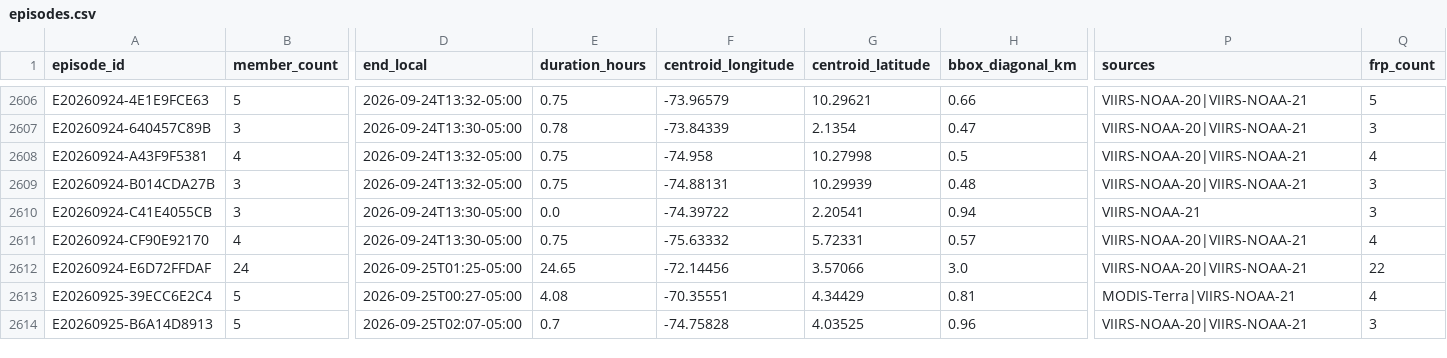
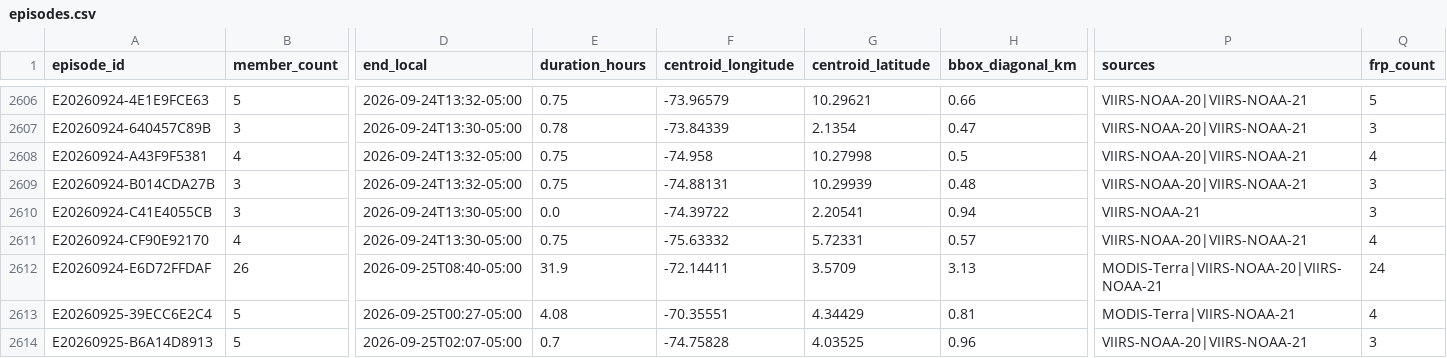
Before and after one commit to jcgomezga/puntos-calor-colombia-dashboard, a CSV file: data/episodes/episodes.csv, drawn as a sheet; only a part is shown, gaps mark what is left out; the diff covers the shown part only; the diff names each change by its address in the sheet, - before the commit and + after, or states it on an @@ line.

```diff
--- a/data/episodes/episodes.csv
+++ b/data/episodes/episodes.csv
-B2612 (member_count): 24
+B2612 (member_count): 26
-D2612 (end_local): 2026-09-25T01:25-05:00
+D2612 (end_local): 2026-09-25T08:40-05:00
-E2612 (duration_hours): 24.65
+E2612 (duration_hours): 31.9
-F2612 (centroid_longitude): -72.14456
+F2612 (centroid_longitude): -72.14411
-G2612 (centroid_latitude): 3.57066
+G2612 (centroid_latitude): 3.5709
-H2612 (bbox_diagonal_km): 3.0
+H2612 (bbox_diagonal_km): 3.13
-P2612 (sources): VIIRS-NOAA-20|VIIRS-NOAA-21
+P2612 (sources): MODIS-Terra|VIIRS-NOAA-20|VIIRS-NOAA-21
-Q2612 (frp_count): 22
+Q2612 (frp_count): 24
```
Also changed, not shown: 1 edited cell elsewhere in this file, data/episodes/episode_lineage.csv, data/metadata/run_log.csv, 22 other files.
